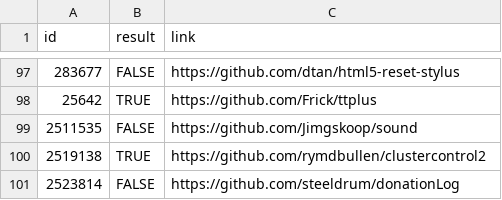
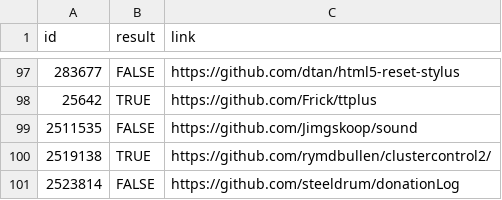
Before and after one commit to sekematerial/IET_Software_2018_Supplementary-Material, a CSV file: PDP_example.csv, drawn as a sheet; only a part is shown, gaps mark what is left out.

Commit message:
update

```diff
--- a/PDP_example.csv
+++ b/PDP_example.csv
@@ -99,3 +99,3 @@ id,result,link
 2511535,FALSE,https://github.com/Jimgskoop/sound
-2519138,TRUE,https://github.com/rymdbullen/clustercontrol2
+2519138,TRUE,https://github.com/rymdbullen/clustercontrol2/
 2523814,FALSE,https://github.com/steeldrum/donationLog
```
